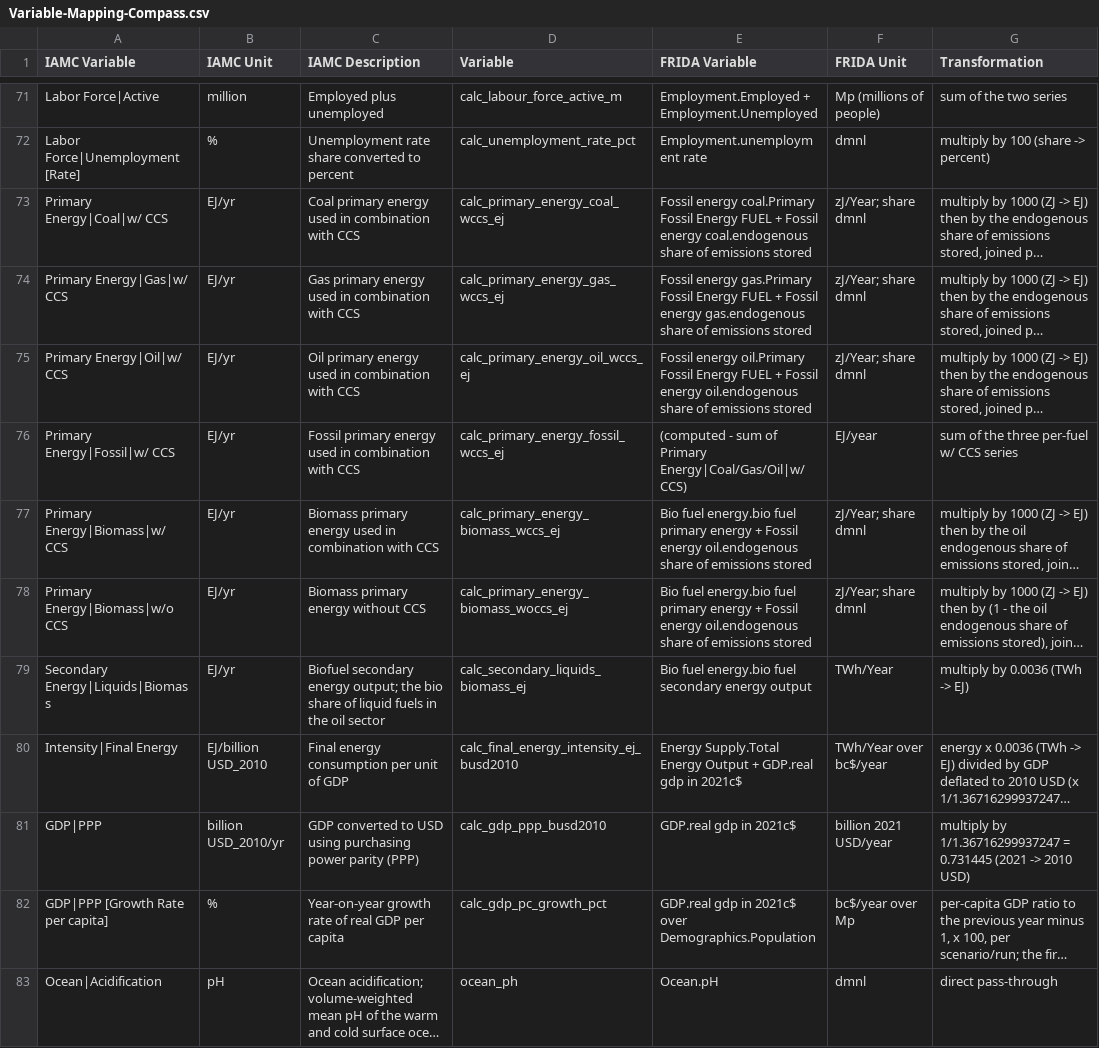
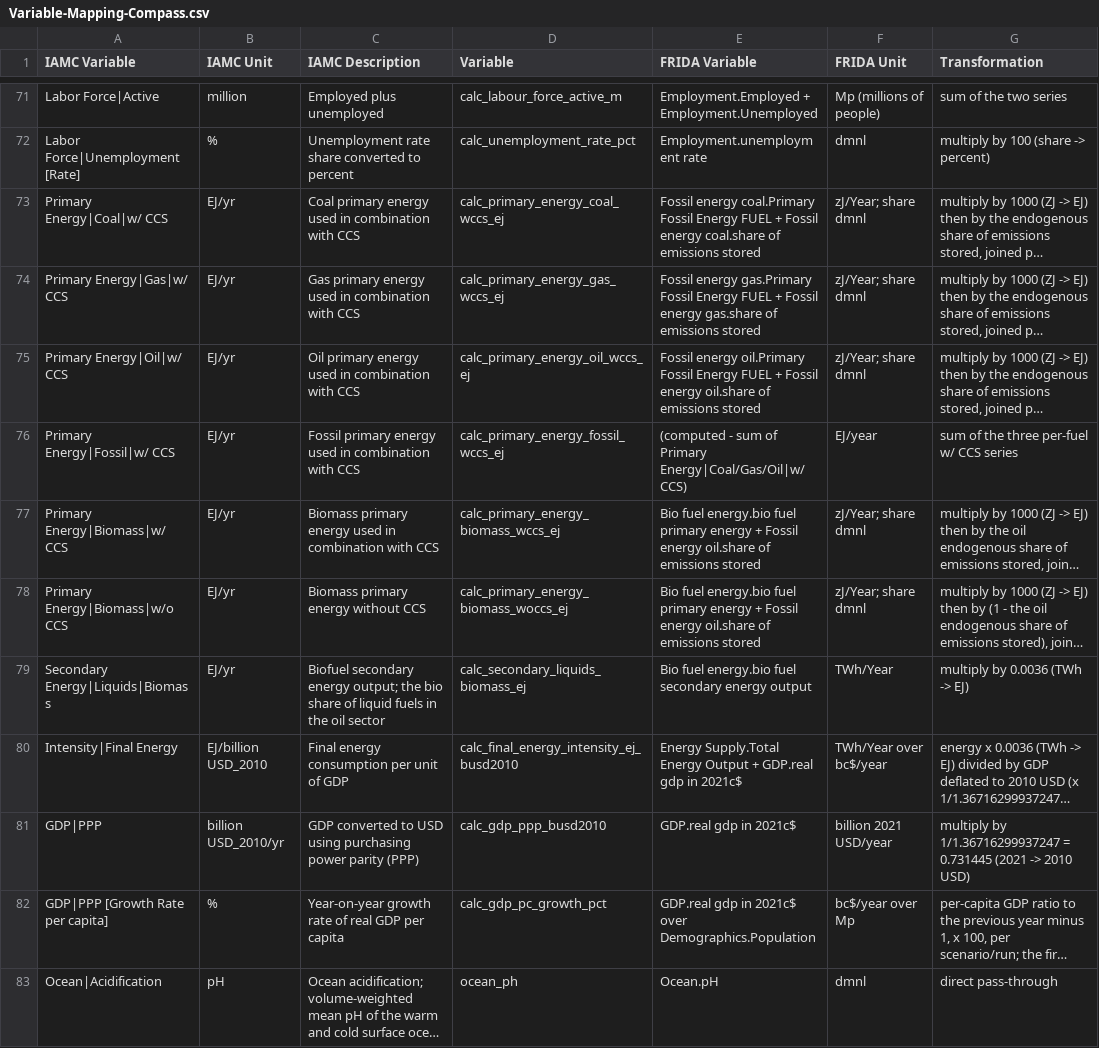
Before and after one commit to alecceckert/FRIDA-IAMC-Post-Processing, a CSV file: Mapping/Variable-Mapping-Compass.csv, drawn as a sheet; only a part is shown, gaps mark what is left out; long unchanged cells end in …; the diff names each change by its address in the sheet, - before the commit and + after, or states it on an @@ line.

Commit message:
work off of the proper variable to export (CCS share of capture)

```diff
--- a/Mapping/Variable-Mapping-Compass.csv
+++ b/Mapping/Variable-Mapping-Compass.csv
-E73 (FRIDA Variable): …Fossil energy coal.endogenous share of emissions…
+E73 (FRIDA Variable): …Fossil energy coal.share of emissions…
-E74 (FRIDA Variable): …Fossil energy gas.endogenous share of emissions…
+E74 (FRIDA Variable): …Fossil energy gas.share of emissions…
-E75 (FRIDA Variable): …Fossil energy oil.endogenous share of emissions…
+E75 (FRIDA Variable): …Fossil energy oil.share of emissions…
-E77:E78 (FRIDA Variable): …Fossil energy oil.endogenous share of emissions…
+E77:E78 (FRIDA Variable): …Fossil energy oil.share of emissions…
```
Also changed, not shown: 1 other file.
